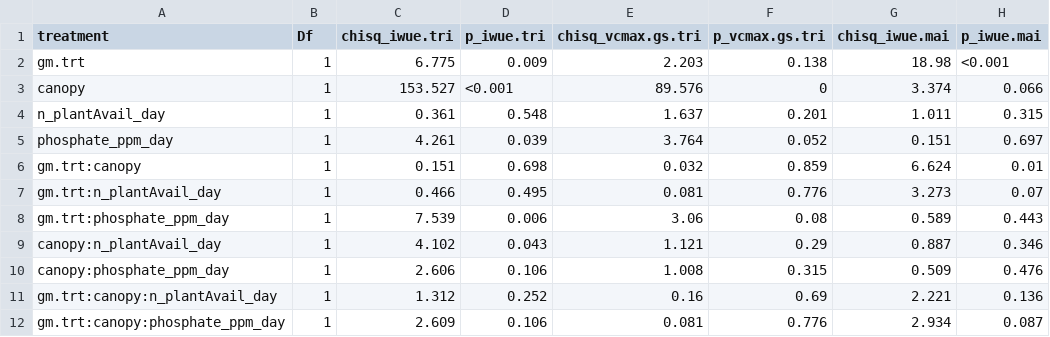
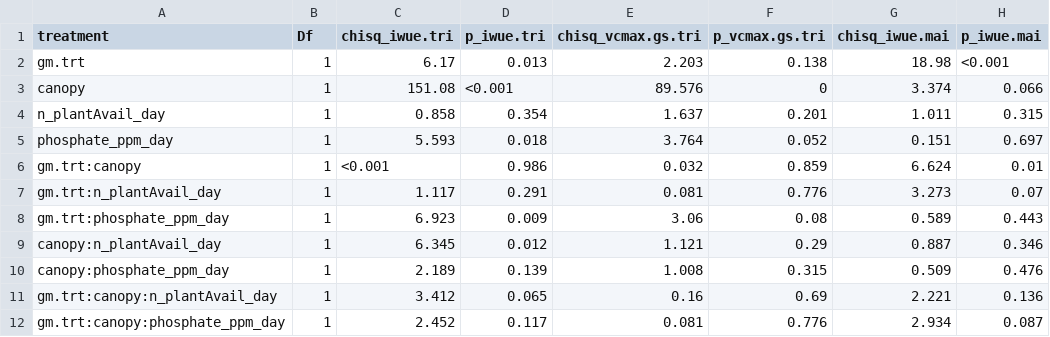
Before and after one commit to eaperkowski/2023_TT_phys, a CSV file: drafts/tables/TT23_table4_iWUE_vcmaxgs.csv, drawn as a sheet; only a part is shown; the diff names each change by its address in the sheet, - before the commit and + after, or states it on an @@ line.

```diff
--- a/drafts/tables/TT23_table4_iWUE_vcmaxgs.csv
+++ b/drafts/tables/TT23_table4_iWUE_vcmaxgs.csv
-C2 (chisq_iwue.tri): 6.775
+C2 (chisq_iwue.tri): 6.17
-D2 (p_iwue.tri): 0.009
+D2 (p_iwue.tri): 0.013
-C3 (chisq_iwue.tri): 153.527
+C3 (chisq_iwue.tri): 151.08
-C4 (chisq_iwue.tri): 0.361
+C4 (chisq_iwue.tri): 0.858
-D4 (p_iwue.tri): 0.548
+D4 (p_iwue.tri): 0.354
-C5 (chisq_iwue.tri): 4.261
+C5 (chisq_iwue.tri): 5.593
-D5 (p_iwue.tri): 0.039
+D5 (p_iwue.tri): 0.018
-C6 (chisq_iwue.tri): 0.151
+C6 (chisq_iwue.tri): <0.001
-D6 (p_iwue.tri): 0.698
+D6 (p_iwue.tri): 0.986
-C7 (chisq_iwue.tri): 0.466
+C7 (chisq_iwue.tri): 1.117
-D7 (p_iwue.tri): 0.495
+D7 (p_iwue.tri): 0.291
-C8 (chisq_iwue.tri): 7.539
+C8 (chisq_iwue.tri): 6.923
-D8 (p_iwue.tri): 0.006
+D8 (p_iwue.tri): 0.009
-C9 (chisq_iwue.tri): 4.102
+C9 (chisq_iwue.tri): 6.345
-D9 (p_iwue.tri): 0.043
+D9 (p_iwue.tri): 0.012
-C10 (chisq_iwue.tri): 2.606
+C10 (chisq_iwue.tri): 2.189
-D10 (p_iwue.tri): 0.106
+D10 (p_iwue.tri): 0.139
-C11 (chisq_iwue.tri): 1.312
+C11 (chisq_iwue.tri): 3.412
-D11 (p_iwue.tri): 0.252
+D11 (p_iwue.tri): 0.065
-C12 (chisq_iwue.tri): 2.609
+C12 (chisq_iwue.tri): 2.452
-D12 (p_iwue.tri): 0.106
+D12 (p_iwue.tri): 0.117
```
Also changed, not shown: drafts/tables/TT23_table2_gas_exchange.csv, drafts/tables/TT23_table3_photoCapacity.csv, 6 other files.
